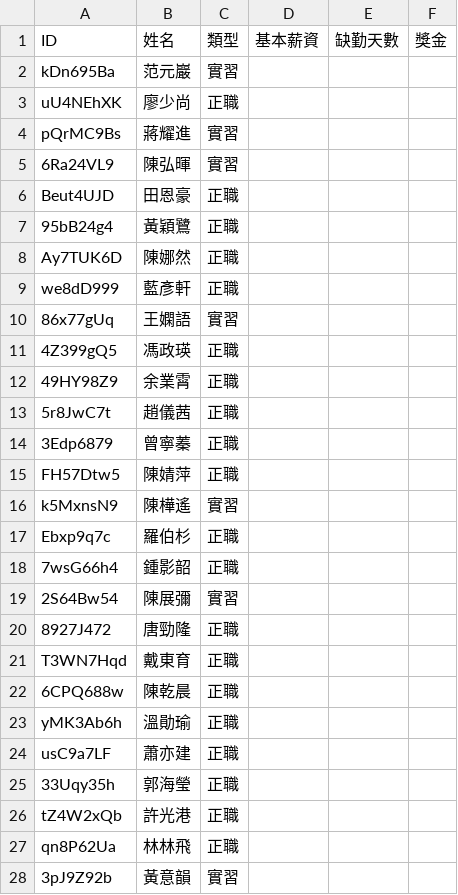
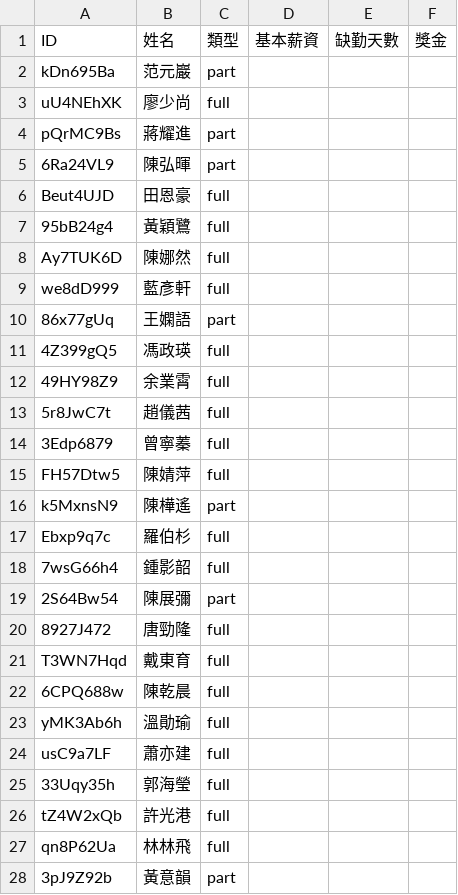
Before and after one commit to sweet20potato/Employee-and-Salary-Management-System, a CSV file: Employee-and-Salary-Management-System/Employees.csv, drawn as a sheet; only a part is shown; the diff covers the shown part only.

Commit message:
Update Employees.csv

```diff
--- a/Employee-and-Salary-Management-System/Employees.csv
+++ b/Employee-and-Salary-Management-System/Employees.csv
@@ -1,28 +1,28 @@
 ID,姓名,類型,基本薪資,缺勤天數,獎金
-kDn695Ba,范元巖,實習,,,
-uU4NEhXK,廖少尚,正職,,,
-pQrMC9Bs,蔣耀進,實習,,,
-6Ra24VL9,陳弘暉,實習,,,
-Beut4UJD,田恩豪,正職,,,
-95bB24g4,黃穎鷺,正職,,,
-Ay7TUK6D,陳娜然,正職,,,
-we8dD999,藍彥軒,正職,,,
-86x77gUq,王嫻語,實習,,,
-4Z399gQ5,馮政瑛,正職,,,
-49HY98Z9,余業霄,正職,,,
-5r8JwC7t,趙儀茜,正職,,,
-3Edp6879,曾寧蓁,正職,,,
-FH57Dtw5,陳婧萍,正職,,,
-k5MxnsN9,陳樺遙,實習,,,
-Ebxp9q7c,羅伯杉,正職,,,
-7wsG66h4,鍾影韶,正職,,,
-2S64Bw54,陳展彌,實習,,,
-8927J472,唐勁隆,正職,,,
-T3WN7Hqd,戴東育,正職,,,
-6CPQ688w,陳乾晨,正職,,,
-yMK3Ab6h,溫勛瑜,正職,,,
-usC9a7LF,蕭亦建,正職,,,
-33Uqy35h,郭海瑩,正職,,,
-tZ4W2xQb,許光港,正職,,,
-qn8P62Ua,林林飛,正職,,,
-3pJ9Z92b,黃意韻,實習,,,
+kDn695Ba,范元巖,part,,,
+uU4NEhXK,廖少尚,full,,,
+pQrMC9Bs,蔣耀進,part,,,
+6Ra24VL9,陳弘暉,part,,,
+Beut4UJD,田恩豪,full,,,
+95bB24g4,黃穎鷺,full,,,
+Ay7TUK6D,陳娜然,full,,,
+we8dD999,藍彥軒,full,,,
+86x77gUq,王嫻語,part,,,
+4Z399gQ5,馮政瑛,full,,,
+49HY98Z9,余業霄,full,,,
+5r8JwC7t,趙儀茜,full,,,
+3Edp6879,曾寧蓁,full,,,
+FH57Dtw5,陳婧萍,full,,,
+k5MxnsN9,陳樺遙,part,,,
+Ebxp9q7c,羅伯杉,full,,,
+7wsG66h4,鍾影韶,full,,,
+2S64Bw54,陳展彌,part,,,
+8927J472,唐勁隆,full,,,
+T3WN7Hqd,戴東育,full,,,
+6CPQ688w,陳乾晨,full,,,
+yMK3Ab6h,溫勛瑜,full,,,
+usC9a7LF,蕭亦建,full,,,
+33Uqy35h,郭海瑩,full,,,
+tZ4W2xQb,許光港,full,,,
+qn8P62Ua,林林飛,full,,,
+3pJ9Z92b,黃意韻,part,,,
```
Also changed, not shown: 3 edited cells elsewhere in this file.
